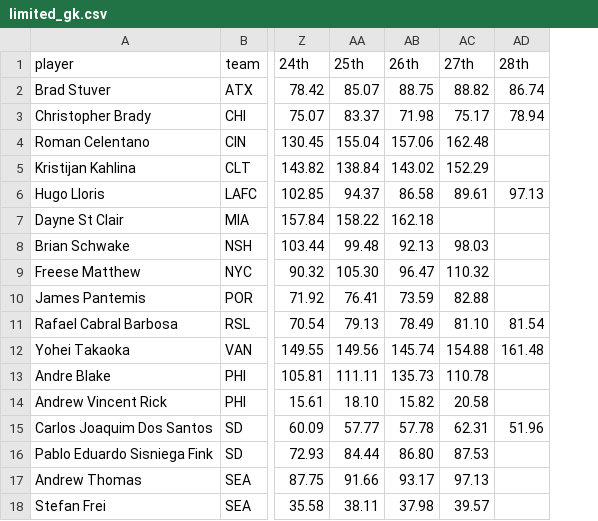
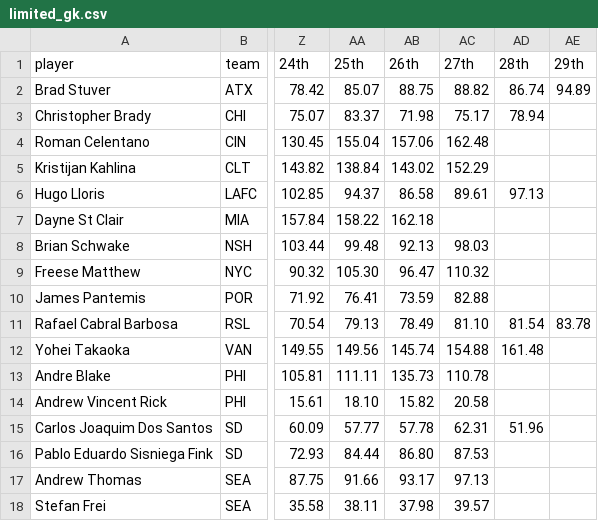
Before and after one commit to marcodenisi/sorare_auctions, a CSV file: data/limited_gk.csv, drawn as a sheet; only a part is shown, gaps mark what is left out; the diff names each change by its address in the sheet, - before the commit and + after, or states it on an @@ line.

```diff
--- a/data/limited_gk.csv
+++ b/data/limited_gk.csv
+column AE (29th), rows 2-11: 94.89 |  |  |  |  |  |  |  |  | 83.78
```
Also changed, not shown: data/limited_fw.csv, data/limited_mf.csv, 9 other files.
